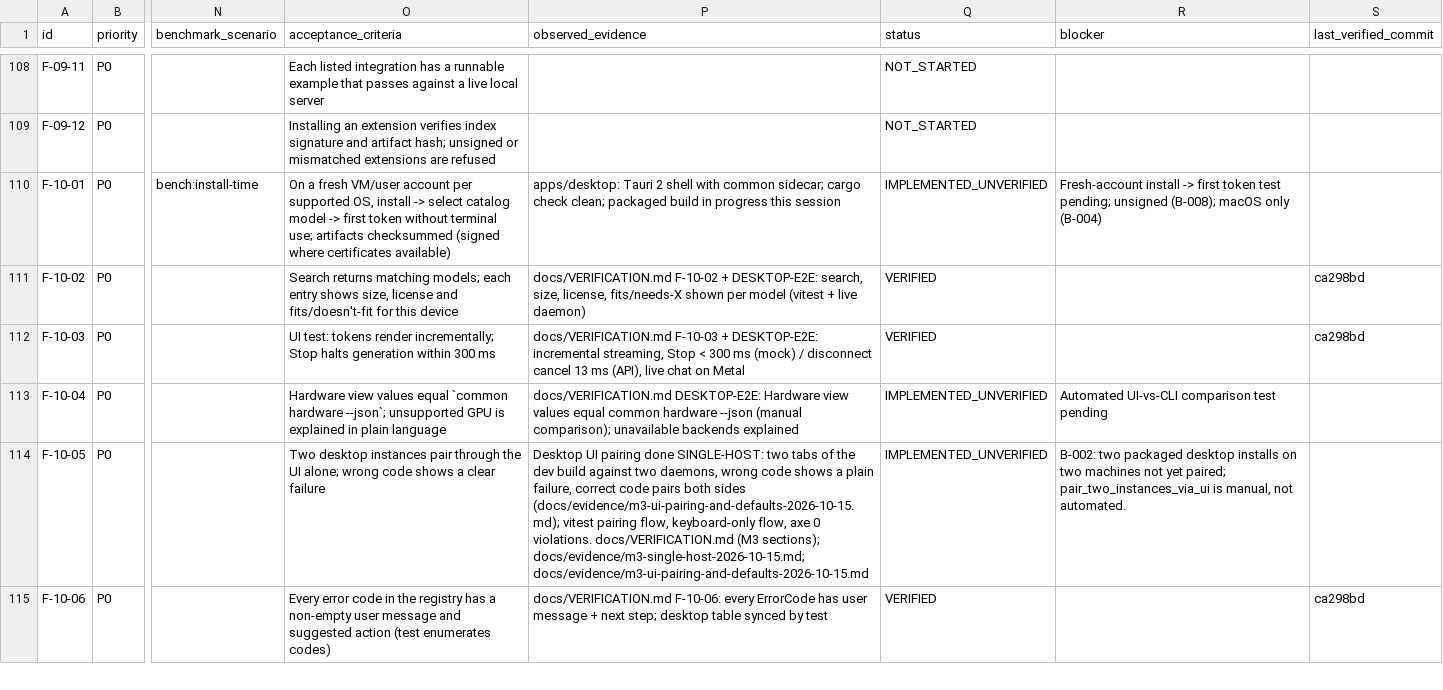
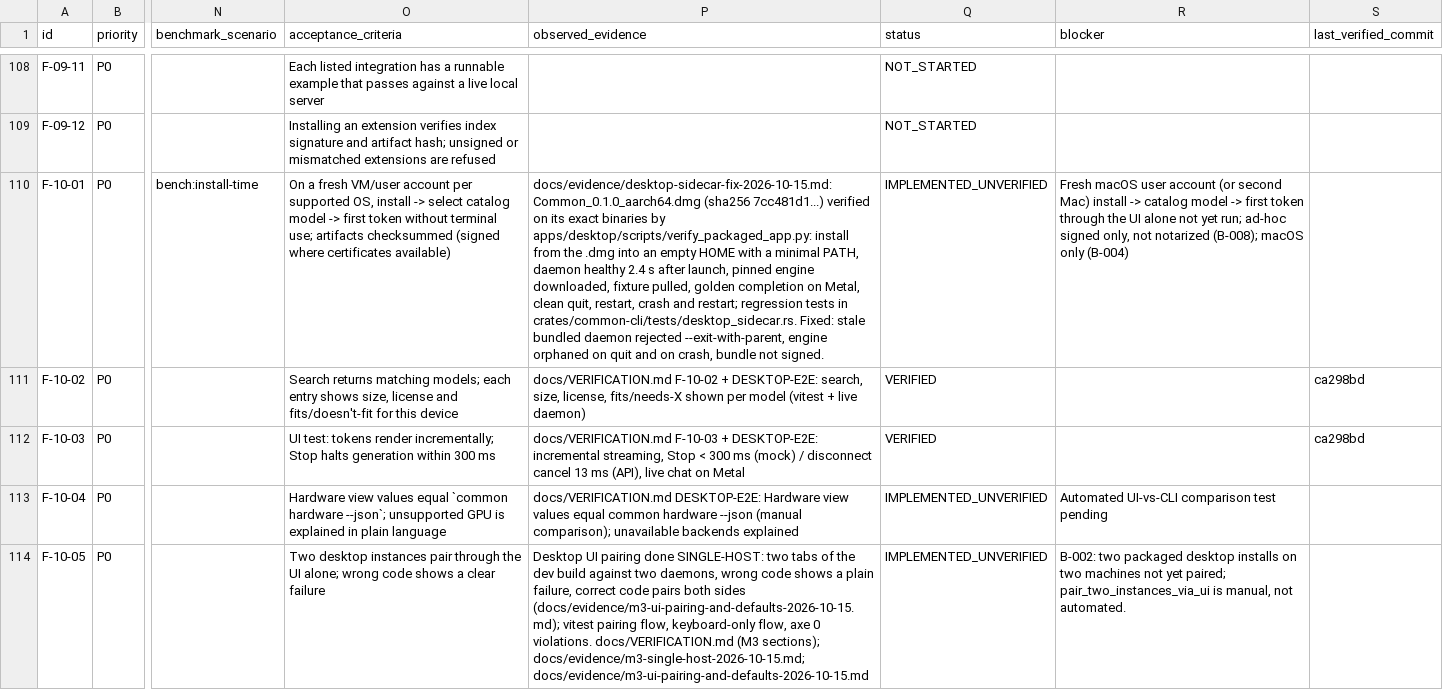
Before and after one commit to div0rce/ucompute-dev, a CSV file: docs/REQUIREMENTS.csv, drawn as a sheet; only a part is shown, gaps mark what is left out; the shorter side is filled out with more unchanged rows; the diff names each change by its address in the sheet, - before the commit and + after, or states it on an @@ line.

Commit message:
docs: packaged desktop app fix evidence, verification, progress; F-10-01 evidence and B-008 updated

```diff
--- a/docs/REQUIREMENTS.csv
+++ b/docs/REQUIREMENTS.csv
-P110 (observed_evidence): apps/desktop: Tauri 2 shell with common sidecar; cargo check clean; packaged build in progress this session
+P110 (observed_evidence): docs/evidence/desktop-sidecar-fix-2026-10-15.md: Common_0.1.0_aarch64.dmg (sha256 7cc481d1...) verified on its exact binaries by apps/desktop/scripts/verify_packaged_app.py: install from the .dmg into an empty HOME with a minimal PATH, daemon healthy 2.4 s after launch, pinned engine downloaded, fixture pulled, golden completion on Metal, clean quit, restart, crash and restart; regression tests in crates/common-cli/tests/desktop_sidecar.rs. Fixed: stale bundled daemon rejected --exit-with-parent, engine orphaned on quit and on crash, bundle not signed.
-R110 (blocker): Fresh-account install -> first token test pending; unsigned (B-008); macOS…
+R110 (blocker): Fresh macOS user account (or second Mac) install -> catalog model -> first token through the UI alone not yet run; ad-hoc signed only, not notarized (B-008); macOS…
```
Also changed, not shown: 5 other files.
